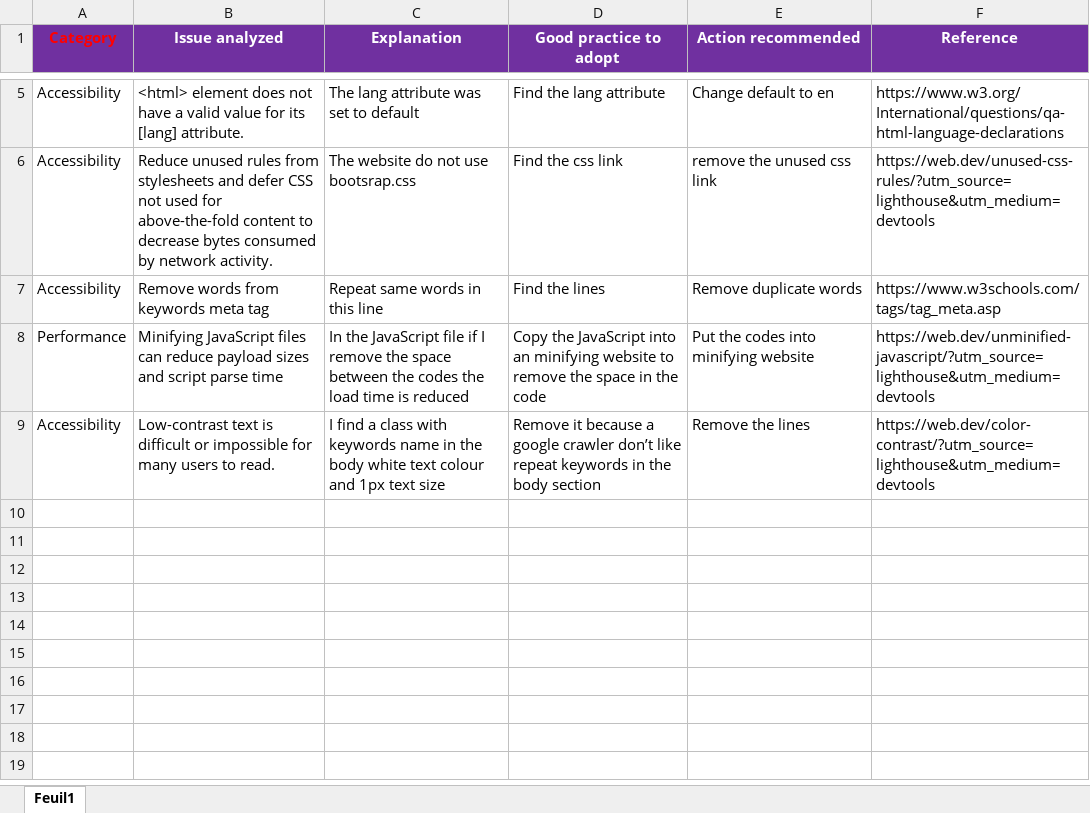
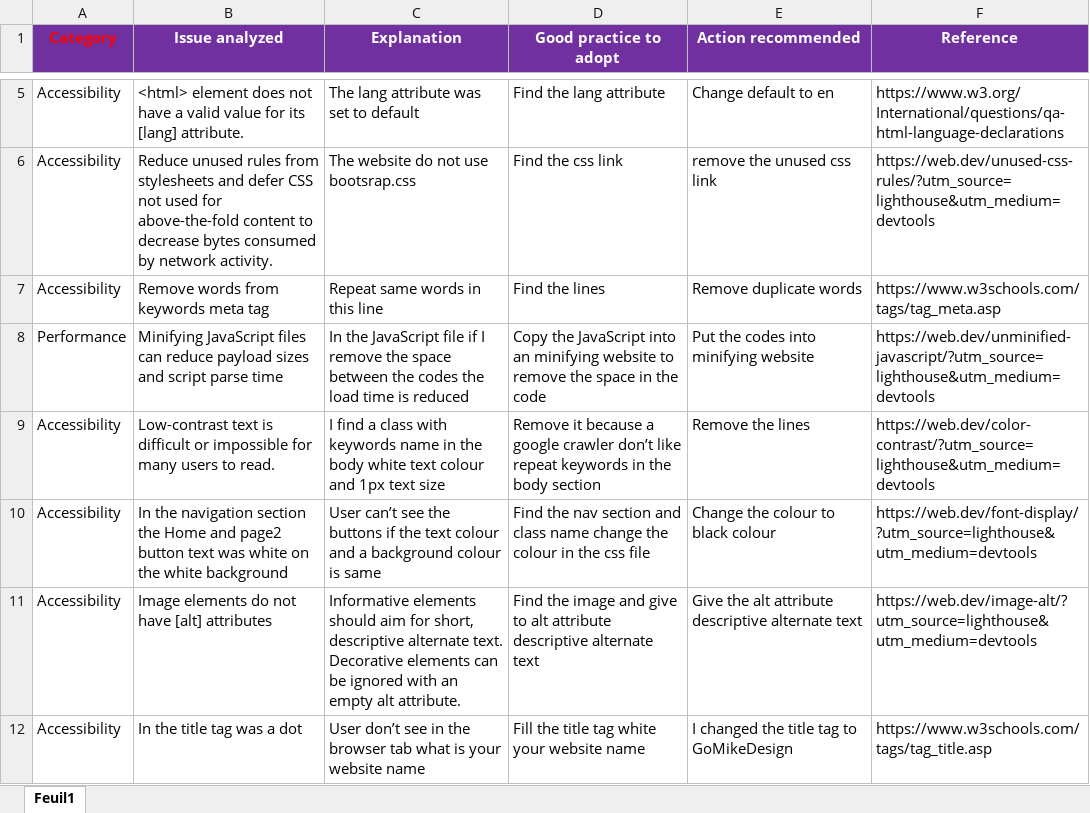
Before and after one commit to androrsy/Project4OC, an Excel workbook: Template-SEO-audit.xlsx, sheet Feuil1, drawn as a sheet; only a part is shown, gaps mark what is left out; values as stored, in another font and other column widths than the file's, no borders; the diff names each change by its address in the sheet, - before the commit and + after, or states it on an @@ line.

Commit message:
image

```diff
--- a/Template-SEO-audit.xlsx (sheet Feuil1)
+++ b/Template-SEO-audit.xlsx (sheet Feuil1)
+row 10: Accessibility | In the navigation section the Home and page2 button text was white on the white background | User can’t see the buttons if the text colour and a background colour is same | Find the nav section and class name change the colour in the css file | Change the colour to black colour | https://web.dev/font-display/?utm_source=lighthouse&utm_medium=devtools
+row 11: Accessibility | Image elements do not have [alt] attributes | Informative elements should aim for short, descriptive alternate text. Decorative elements can be ignored with an empty alt attribute. | Find the image and give to alt attribute descriptive alternate text | Give the alt attribute descriptive alternate text | https://web.dev/image-alt/?utm_source=lighthouse&utm_medium=devtools
+row 12: Accessibility | In the title tag was a dot | User don’t see in the browser tab what is your website name | Fill the title tag white your website name | I changed the title tag to GoMikeDesign | https://www.w3schools.com/tags/tag_title.asp
```
Also changed, not shown: 3 other files.
